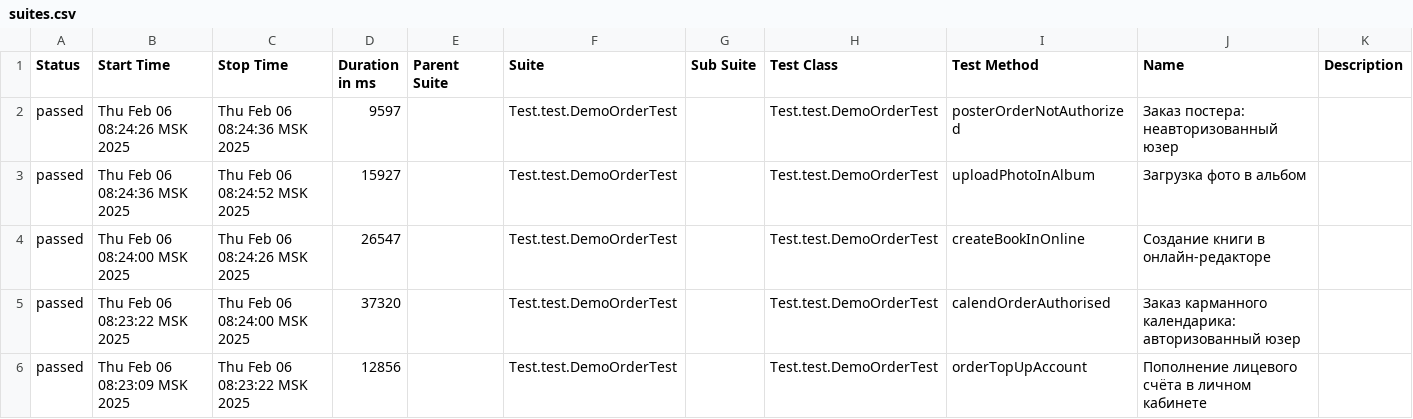
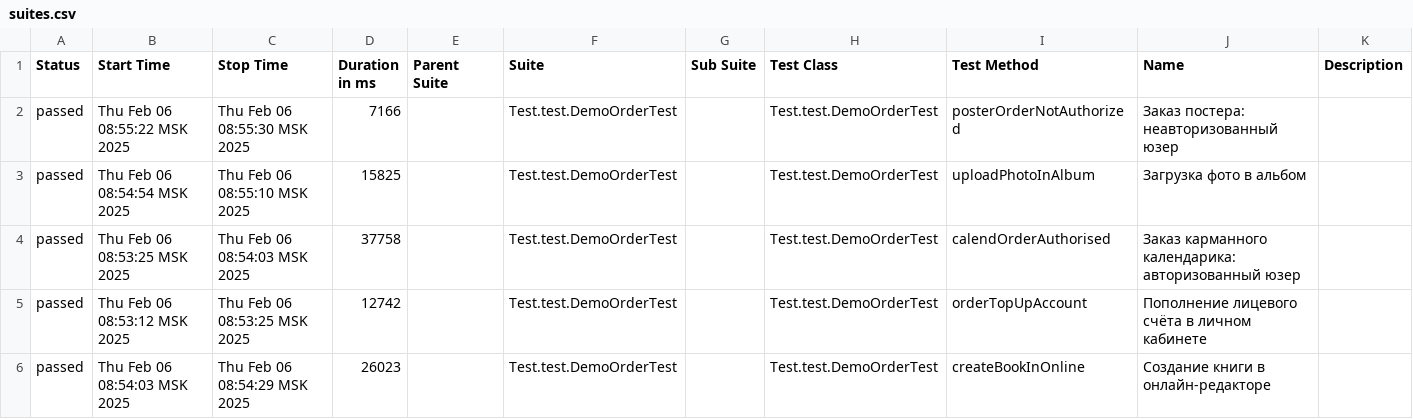
Before and after one commit to MariamPetr/allure-reports-for-web, a CSV file: web-master/allure-maven-plugin/data/suites.csv, drawn as a sheet.

Commit message:
Web Allure Report - master

```diff
--- a/web-master/allure-maven-plugin/data/suites.csv
+++ b/web-master/allure-maven-plugin/data/suites.csv
@@ -1,6 +1,6 @@
 "Status","Start Time","Stop Time","Duration in ms","Parent Suite","Suite","Sub Suite","Test Class","Test Method","Name","Description"
-"passed","Thu Feb 06 08:24:26 MSK 2025","Thu Feb 06 08:24:36 MSK 2025","9597","","Test.test.DemoOrderTest","","Test.test.DemoOrderTest","posterOrderNotAuthorized","Заказ постера: неавторизованный юзер",""
-"passed","Thu Feb 06 08:24:36 MSK 2025","Thu Feb 06 08:24:52 MSK 2025","15927","","Test.test.DemoOrderTest","","Test.test.DemoOrderTest","uploadPhotoInAlbum","Загрузка фото в альбом",""
-"passed","Thu Feb 06 08:24:00 MSK 2025","Thu Feb 06 08:24:26 MSK 2025","26547","","Test.test.DemoOrderTest","","Test.test.DemoOrderTest","createBookInOnline","Создание книги в онлайн-редакторе",""
-"passed","Thu Feb 06 08:23:22 MSK 2025","Thu Feb 06 08:24:00 MSK 2025","37320","","Test.test.DemoOrderTest","","Test.test.DemoOrderTest","calendOrderAuthorised","Заказ карманного календарика: авторизованный юзер",""
-"passed","Thu Feb 06 08:23:09 MSK 2025","Thu Feb 06 08:23:22 MSK 2025","12856","","Test.test.DemoOrderTest","","Test.test.DemoOrderTest","orderTopUpAccount","Пополнение лицевого счёта в личном кабинете",""
+"passed","Thu Feb 06 08:55:22 MSK 2025","Thu Feb 06 08:55:30 MSK 2025","7166","","Test.test.DemoOrderTest","","Test.test.DemoOrderTest","posterOrderNotAuthorized","Заказ постера: неавторизованный юзер",""
+"passed","Thu Feb 06 08:54:54 MSK 2025","Thu Feb 06 08:55:10 MSK 2025","15825","","Test.test.DemoOrderTest","","Test.test.DemoOrderTest","uploadPhotoInAlbum","Загрузка фото в альбом",""
+"passed","Thu Feb 06 08:53:25 MSK 2025","Thu Feb 06 08:54:03 MSK 2025","37758","","Test.test.DemoOrderTest","","Test.test.DemoOrderTest","calendOrderAuthorised","Заказ карманного календарика: авторизованный юзер",""
+"passed","Thu Feb 06 08:53:12 MSK 2025","Thu Feb 06 08:53:25 MSK 2025","12742","","Test.test.DemoOrderTest","","Test.test.DemoOrderTest","orderTopUpAccount","Пополнение лицевого счёта в личном кабинете",""
+"passed","Thu Feb 06 08:54:03 MSK 2025","Thu Feb 06 08:54:29 MSK 2025","26023","","Test.test.DemoOrderTest","","Test.test.DemoOrderTest","createBookInOnline","Создание книги в онлайн-редакторе",""
```
Also changed, not shown: 21 other files.
